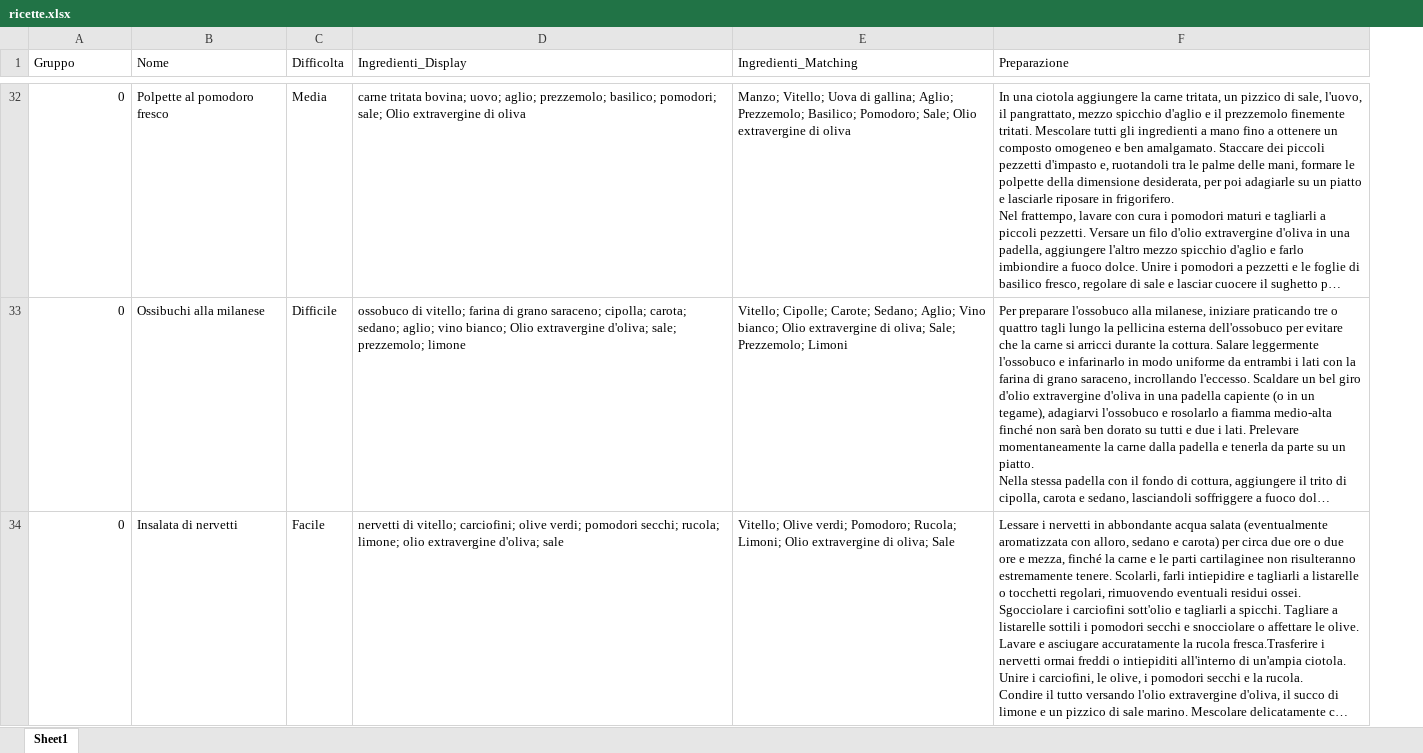
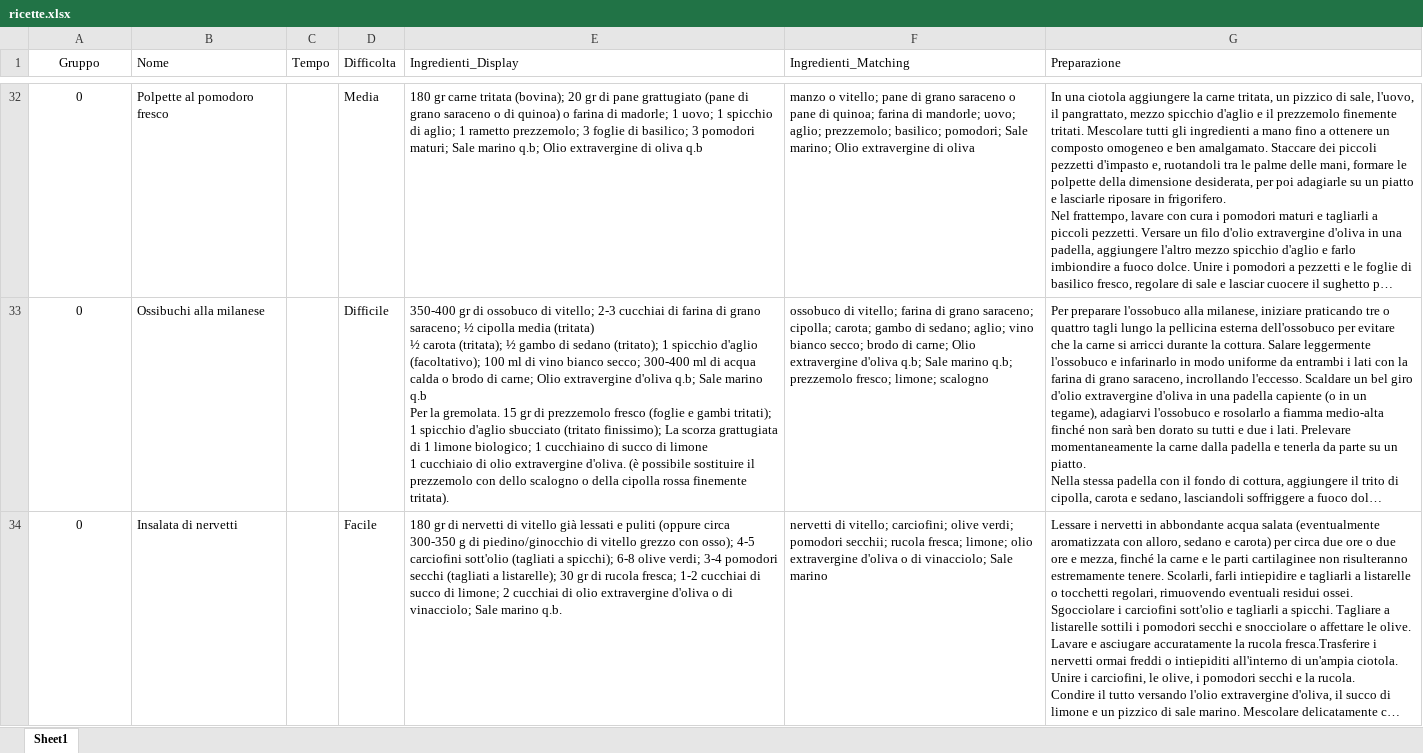
Before and after one commit to albertobianchi473-tech/dieta_gruppo_sanguigno, an Excel workbook: ricette.xlsx, sheet Sheet1, drawn as a sheet; only a part is shown, gaps mark what is left out; long unchanged cells end in …; values as stored, in another font and other column widths than the file's, no borders; addresses are those after the commit; ↵ is a line break in a cell; the diff covers the shown part only; the diff names each change by its address in the sheet, - before the commit and + after, or states it on an @@ line.

```diff
--- a/ricette.xlsx (sheet Sheet1)
+++ b/ricette.xlsx (sheet Sheet1)
+column C (Tempo), empty
-A1 alignment: left
+A1 alignment: center
-A32:A34 alignment: right
+A32:A34 alignment: center
-E32 (Ingredienti_Display): carne tritata bovina; uovo; aglio; prezzemolo; basilico; pomodori; sale; Olio extravergine di oliva
+E32 (Ingredienti_Display): 180 gr carne tritata (bovina); 20 gr di pane grattugiato (pane di grano saraceno o di quinoa) o farina di madorle; 1 uovo; 1 spicchio di aglio; 1 rametto prezzemolo; 3 foglie di basilico; 3 pomodori maturi; Sale marino q.b; Olio extravergine di oliva q.b
-F32 (Ingredienti_Matching): Manzo; Vitello; Uova di gallina; Aglio; Prezzemolo; Basilico; Pomodoro; Sale; Olio extravergine…
+F32 (Ingredienti_Matching): manzo o vitello; pane di grano saraceno o pane di quinoa; farina di mandorle; uovo; aglio; prezzemolo; basilico; pomodori; Sale marino; Olio extravergine…
-E33 (Ingredienti_Display): ossobuco di vitello; farina di grano saraceno; cipolla; carota; sedano; aglio; vino bianco; Olio extravergine d'oliva; sale; prezzemolo; limone
+E33 (Ingredienti_Display): 350-400 gr di ossobuco di vitello; 2-3 cucchiai di farina di grano saraceno; ½ cipolla media (tritata) ↵ ½ carota (tritata); ½ gambo di sedano (tritato); 1 spicchio d'aglio (facoltativo); 100 ml di vino bianco secco; 300-400 ml di acqua calda o brodo di carne; Olio extravergine d'oliva q.b; Sale marino q.b ↵ Per la gremolata. 15 gr di prezzemolo fresco (foglie e gambi tritati); 1 spicchio d'aglio sbucciato (tritato finissimo); La scorza grattugiata di 1 limone biologico; 1 cucchiaino di succo di limone ↵ 1 cucchiaio di olio extravergine d'oliva. (è possibile sostituire il prezzemolo con dello scalogno o della cipolla rossa finemente tritata).
-F33 (Ingredienti_Matching): Vitello; Cipolle; Carote; Sedano; Aglio; Vino bianco; Olio extravergine di oliva; Sale; Prezzemolo; Limoni
+F33 (Ingredienti_Matching): ossobuco di vitello; farina di grano saraceno; cipolla; carota; gambo di sedano; aglio; vino bianco secco; brodo di carne; Olio extravergine d'oliva q.b; Sale marino q.b; prezzemolo fresco; limone; scalogno
-E34 (Ingredienti_Display): nervetti di vitello; carciofini; olive verdi; pomodori secchi; rucola; limone; olio extravergine d'oliva; sale
+E34 (Ingredienti_Display): 180 gr di nervetti di vitello già lessati e puliti (oppure circa 300-350 g di piedino/ginocchio di vitello grezzo con osso); 4-5 carciofini sott'olio (tagliati a spicchi); 6-8 olive verdi; 3-4 pomodori secchi (tagliati a listarelle); 30 gr di rucola fresca; 1-2 cucchiai di succo di limone; 2 cucchiai di olio extravergine d'oliva o di vinacciolo; Sale marino q.b.
-F34 (Ingredienti_Matching): Vitello; Olive verdi; Pomodoro; Rucola; Limoni; Olio extravergine di oliva; Sale
+F34 (Ingredienti_Matching): nervetti di vitello; carciofini; olive verdi; pomodori secchii; rucola fresca; limone; olio extravergine d'oliva o di vinacciolo; Sale marino
```
Also changed, not shown: 61 edited cells and cell formats elsewhere in this sheet.
